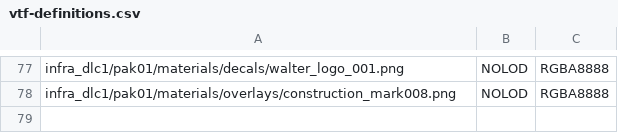
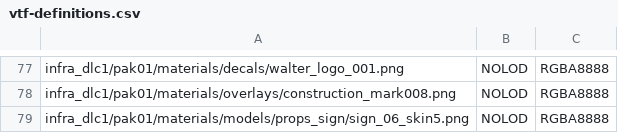
Before and after one commit to deseven/INFRA-ru, a CSV file: vtf-definitions.csv, drawn as a sheet; only a part is shown, gaps mark what is left out.

Commit message:
updated vtf definitions

```diff
--- a/vtf-definitions.csv
+++ b/vtf-definitions.csv
@@ -78 +78,2 @@ infra_dlc1/pak01/materials/decals/walter_logo_001.png,NOLOD,RGBA8888
 infra_dlc1/pak01/materials/overlays/construction_mark008.png,NOLOD,RGBA8888
+infra_dlc1/pak01/materials/models/props_sign/sign_06_skin5.png,NOLOD,RGBA8888
```
